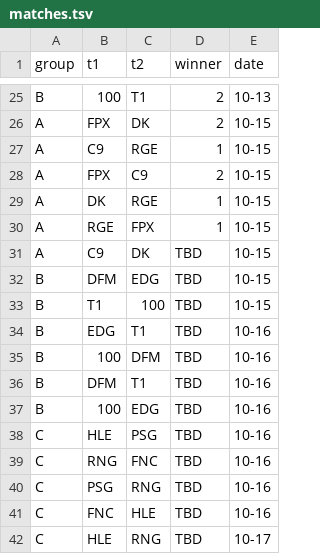
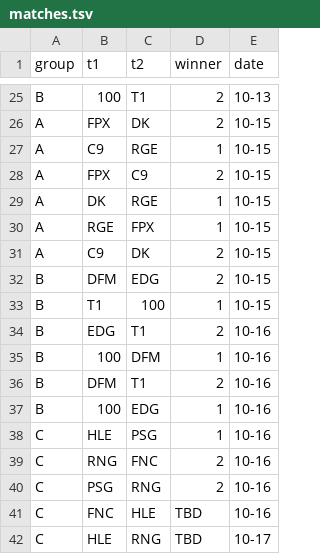
Before and after one commit to K1Z15/worlds-2021, a TSV file: matches.tsv, drawn as a sheet; only a part is shown, gaps mark what is left out.

Commit message:
Update matches.tsv

```diff
--- a/matches.tsv
+++ b/matches.tsv
@@ -30,12 +30,12 @@ A	DK	RGE	1	10-15
 A	RGE	FPX	1	10-15
-A	C9	DK	TBD	10-15
-B	DFM	EDG	TBD	10-15
-B	T1	100	TBD	10-15
-B	EDG	T1	TBD	10-16
-B	100	DFM	TBD	10-16
-B	DFM	T1	TBD	10-16
-B	100	EDG	TBD	10-16
-C	HLE	PSG	TBD	10-16
-C	RNG	FNC	TBD	10-16
-C	PSG	RNG	TBD	10-16
+A	C9	DK	2	10-15
+B	DFM	EDG	2	10-15
+B	T1	100	1	10-15
+B	EDG	T1	2	10-16
+B	100	DFM	1	10-16
+B	DFM	T1	2	10-16
+B	100	EDG	1	10-16
+C	HLE	PSG	1	10-16
+C	RNG	FNC	2	10-16
+C	PSG	RNG	2	10-16
 C	FNC	HLE	TBD	10-16
```
